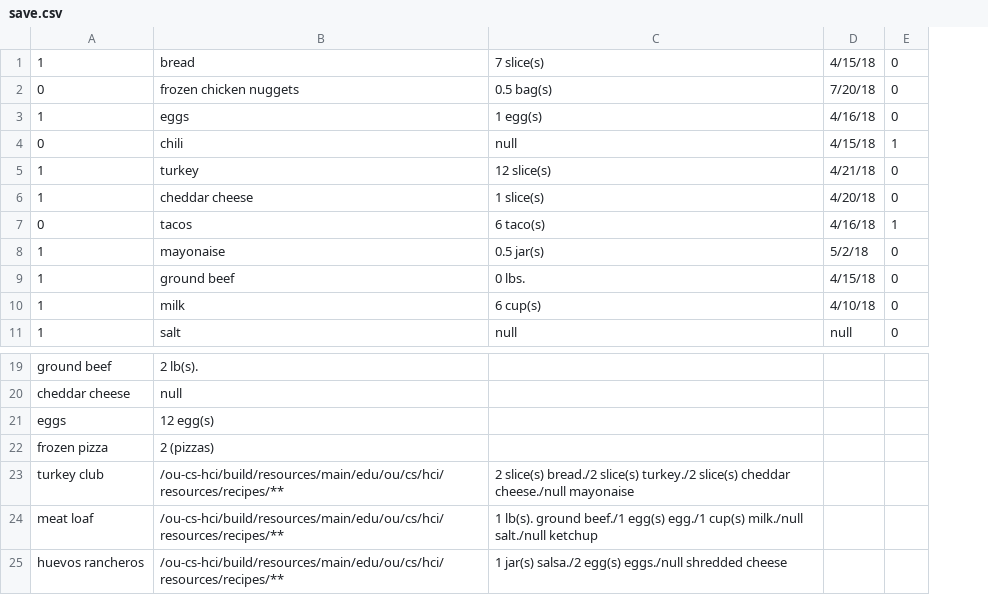
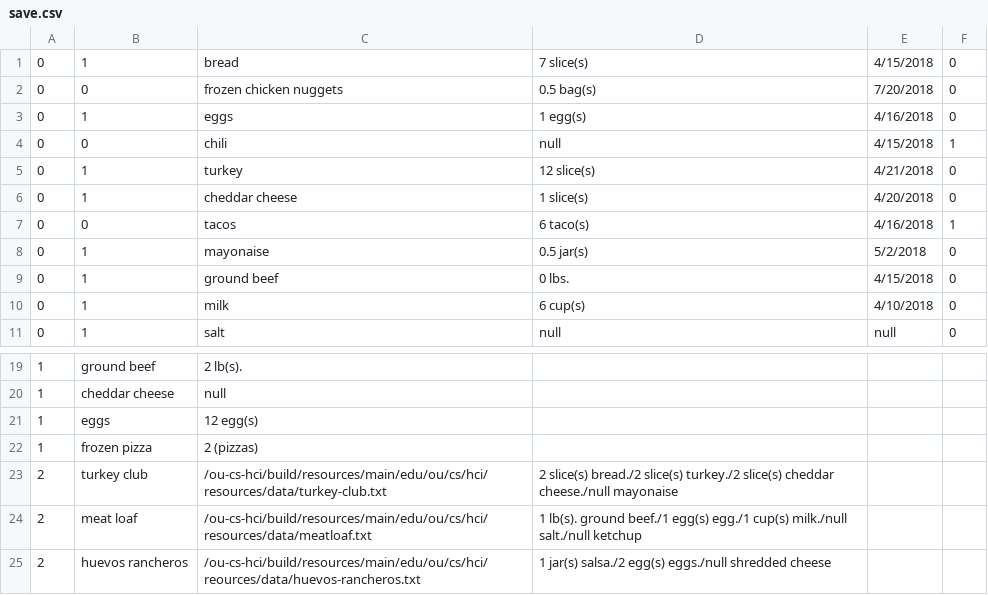
Before and after one commit to Gage77/School-Work, a CSV file: Spring 2018/HCI/project-populated-application/Build/ou-cs-hci/build/resources/main/edu/ou/cs/hci/resources/data/save.csv, drawn as a sheet; only a part is shown, gaps mark what is left out; removed rows and columns are numbered as before the commit, all else as after; the diff names each change by its address in the sheet, - before the commit and + after, or states it on an @@ line.

```diff
--- a/Spring 2018/HCI/project-populated-application/Build/ou-cs-hci/build/resources/main/edu/ou/cs/hci/resources/data/save.csv
+++ b/Spring 2018/HCI/project-populated-application/Build/ou-cs-hci/build/resources/main/edu/ou/cs/hci/resources/data/save.csv
+column A, rows 1-11: all 0; rows 19-25: 1 | 1 | 1 | 1 | 2 | 2 | 2
-column D, rows 1-11: 4/15/18 | 7/20/18 | 4/16/18 | 4/15/18 | 4/21/18 | 4/20/18 | 4/16/18 | 5/2/18 | 4/15/18 | 4/10/18 | null
+column E, rows 1-11: 4/15/2018 | 7/20/2018 | 4/16/2018 | 4/15/2018 | 4/21/2018 | 4/20/2018 | 4/16/2018 | 5/2/2018 | 4/15/2018 | 4/10/2018 | null
-C23: /ou-cs-hci/build/resources/main/edu/ou/cs/hci/resources/recipes/**
+C23: /ou-cs-hci/build/resources/main/edu/ou/cs/hci/resources/data/turkey-club.txt
-C24: /ou-cs-hci/build/resources/main/edu/ou/cs/hci/resources/recipes/**
+C24: /ou-cs-hci/build/resources/main/edu/ou/cs/hci/resources/data/meatloaf.txt
-C25: /ou-cs-hci/build/resources/main/edu/ou/cs/hci/resources/recipes/**
+C25: /ou-cs-hci/build/resources/main/edu/ou/cs/hci/reources/data/huevos-rancheros.txt
```
Also changed, not shown: Spring 2018/HCI/project-populated-application/Build/ou-cs-hci/src/main/java/edu/ou/cs/hci/resources/data/save.csv, 49 other files.
